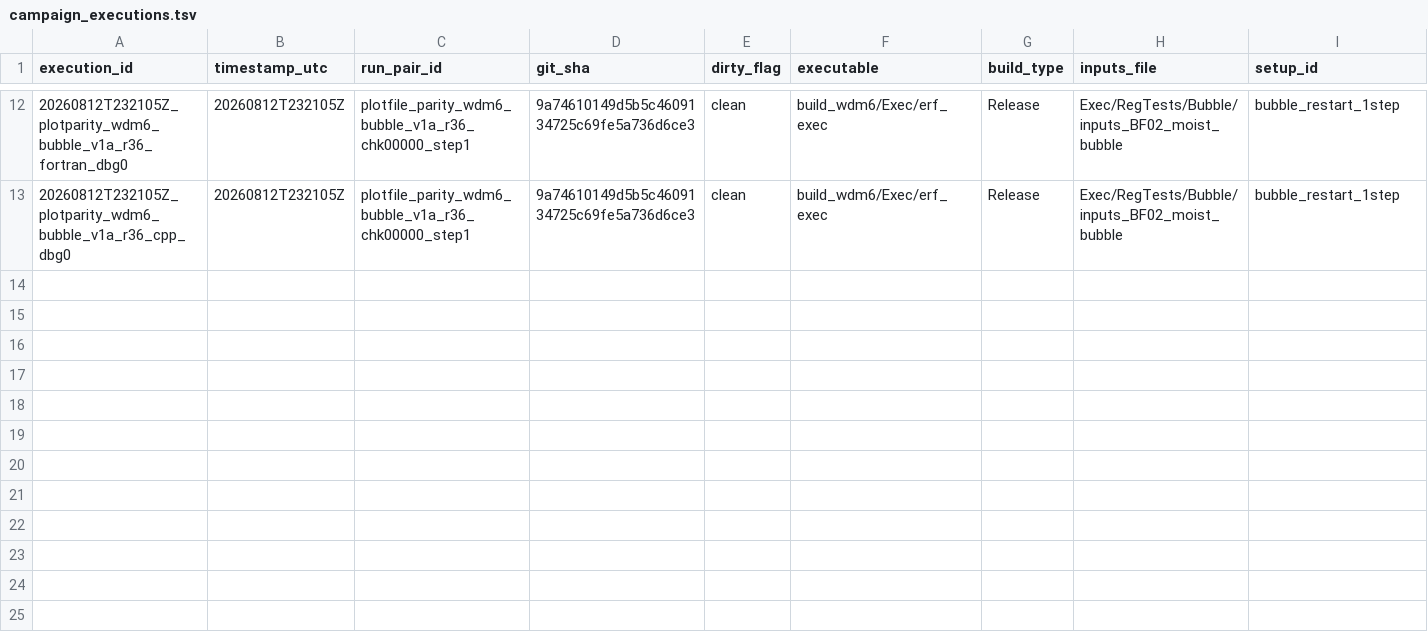
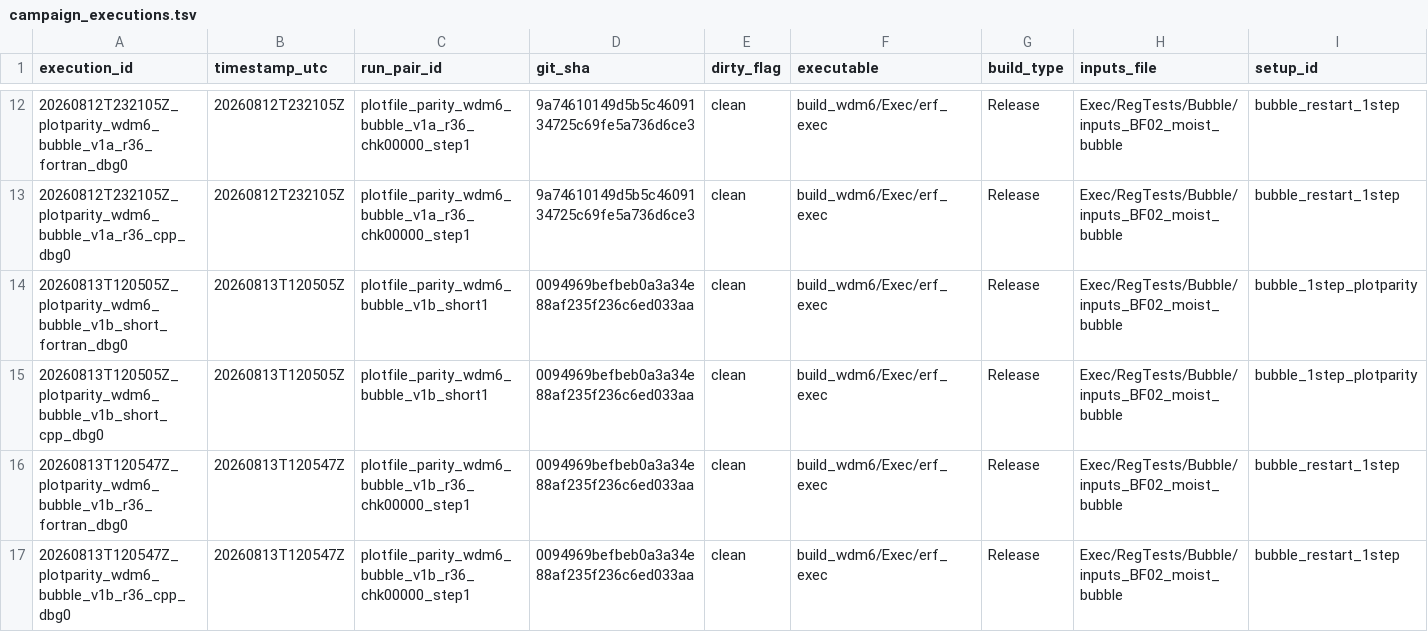
Before and after one commit to erf-model/ERF, a TSV file: Exec/.DevTests/fortran-to-cpp-microphysics/references/applications/wdm6/campaign_executions.tsv, drawn as a sheet; only a part is shown, gaps mark what is left out; rows hold the shown columns only; the diff names each change by its address in the sheet, - before the commit and + after, or states it on an @@ line.

Commit message:
Record step 10/11 attribution and post-cleanup Milestone A baseline

```diff
--- a/Exec/.DevTests/fortran-to-cpp-microphysics/references/applications/wdm6/campaign_executions.tsv
+++ b/Exec/.DevTests/fortran-to-cpp-microphysics/references/applications/wdm6/campaign_executions.tsv
+row 14: 20260813T120505Z_plotparity_wdm6_bubble_v1b_short_fortran_dbg0 | 20260813T120505Z | plotfile_parity_wdm6_bubble_v1b_short1 | 0094969befbeb0a3a34e88af235f236c6ed033aa | clean | build_wdm6/Exec/erf_exec | Release | Exec/RegTests/Bubble/inputs_BF02_moist_bubble | bubble_1step_plotparity
+row 15: 20260813T120505Z_plotparity_wdm6_bubble_v1b_short_cpp_dbg0 | 20260813T120505Z | plotfile_parity_wdm6_bubble_v1b_short1 | 0094969befbeb0a3a34e88af235f236c6ed033aa | clean | build_wdm6/Exec/erf_exec | Release | Exec/RegTests/Bubble/inputs_BF02_moist_bubble | bubble_1step_plotparity
+row 16: 20260813T120547Z_plotparity_wdm6_bubble_v1b_r36_fortran_dbg0 | 20260813T120547Z | plotfile_parity_wdm6_bubble_v1b_r36_chk00000_step1 | 0094969befbeb0a3a34e88af235f236c6ed033aa | clean | build_wdm6/Exec/erf_exec | Release | Exec/RegTests/Bubble/inputs_BF02_moist_bubble | bubble_restart_1step
+row 17: 20260813T120547Z_plotparity_wdm6_bubble_v1b_r36_cpp_dbg0 | 20260813T120547Z | plotfile_parity_wdm6_bubble_v1b_r36_chk00000_step1 | 0094969befbeb0a3a34e88af235f236c6ed033aa | clean | build_wdm6/Exec/erf_exec | Release | Exec/RegTests/Bubble/inputs_BF02_moist_bubble | bubble_restart_1step
```
Also changed, not shown: 1 other file.
